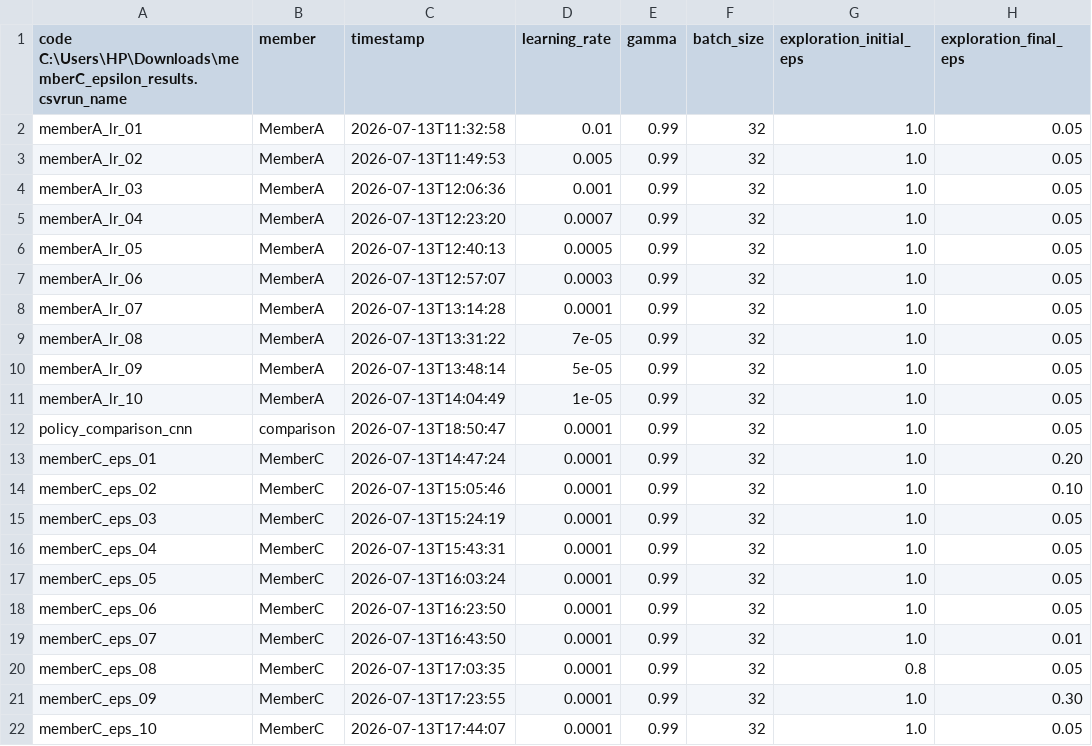
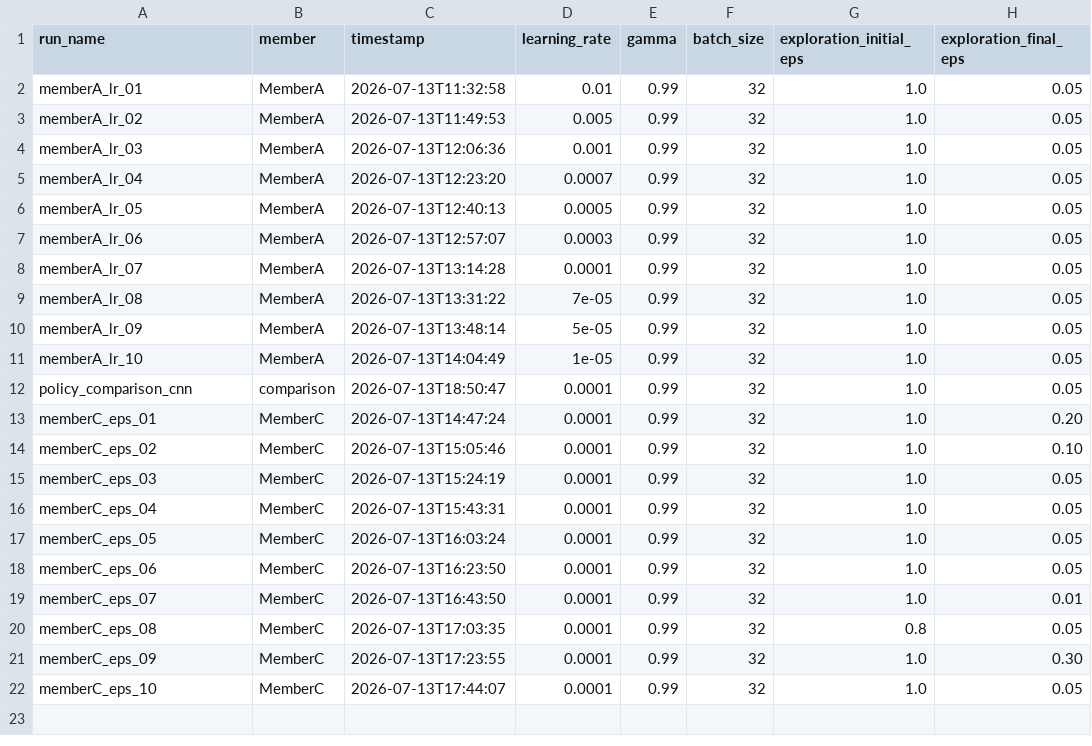
Before and after one commit to Mikekimm/deep-q-learning-formative3, a CSV file: results/experiments_log.csv, drawn as a sheet; only a part is shown; the diff names each change by its address in the sheet, - before the commit and + after, or states it on an @@ line.

```diff
--- a/results/experiments_log.csv
+++ b/results/experiments_log.csv
-A1: code C:\Users\HP\Downloads\memberC_epsilon_results.csvrun_name
+A1: run_name
```
Also changed, not shown: 1 other file.
